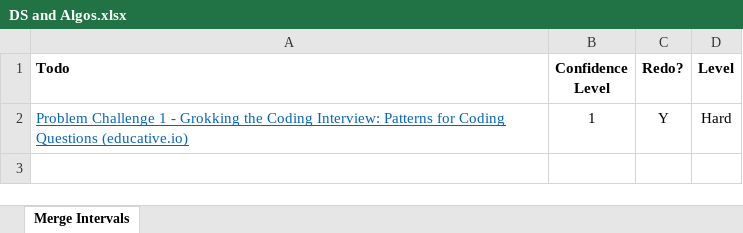
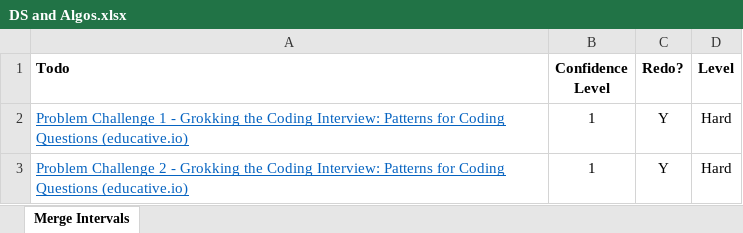
Before and after one commit to gamerwalt/EducativeLearnings, an Excel workbook: EducativeIO/Documents/DS and Algos.xlsx, sheet Merge Intervals, drawn as a sheet; values as stored, in another font and other column widths than the file's, no borders; conditional formats and table styles not drawn; the diff names each change by its address in the sheet, - before the commit and + after, or states it on an @@ line.

```diff
--- a/EducativeIO/Documents/DS and Algos.xlsx (sheet Merge Intervals)
+++ b/EducativeIO/Documents/DS and Algos.xlsx (sheet Merge Intervals)
+row 3: Problem Challenge 2 - Grokking the Coding Interview: Patterns for Coding Questions (educative.io) | 1 | Y | Hard
```
Also changed, not shown: 6 other files.
